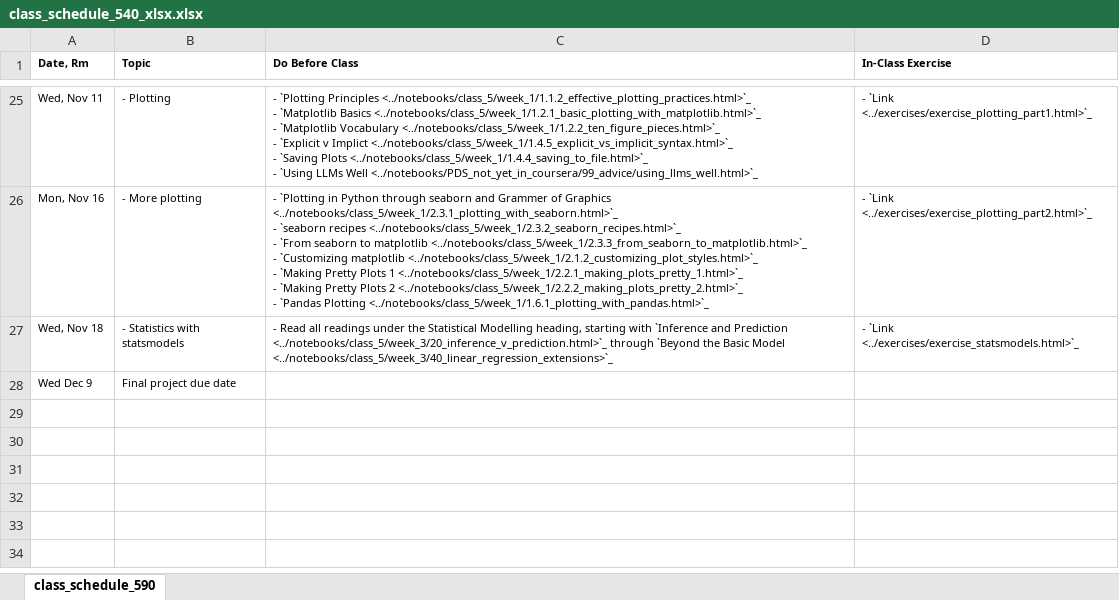
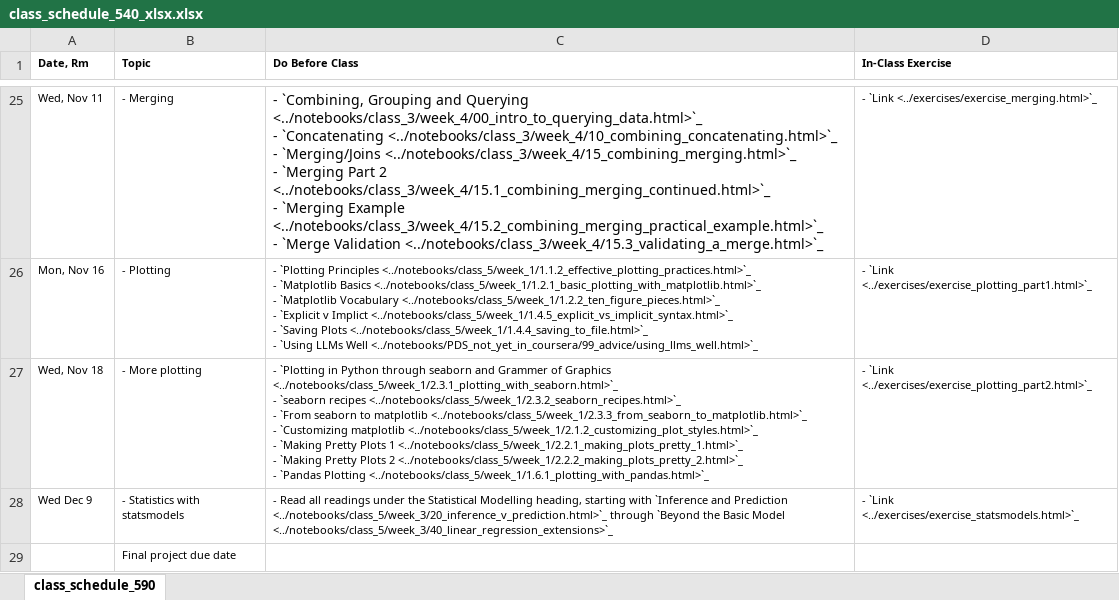
Before and after one commit to nickeubank/practicaldatascience_book, an Excel workbook: ids540_specific/class_schedule_540_xlsx.xlsx, sheet class_schedule_590, drawn as a sheet; only a part is shown, gaps mark what is left out; values as stored, in another font and other column widths than the file's, no borders; ↵ is a line break in a cell; the diff covers the shown part only; the diff names each change by its address in the sheet, - before the commit and + after, or states it on an @@ line.

Commit message:
update schedule

```diff
--- a/ids540_specific/class_schedule_540_xlsx.xlsx (sheet class_schedule_590)
+++ b/ids540_specific/class_schedule_540_xlsx.xlsx (sheet class_schedule_590)
-B25 (Topic): - Plotting
+B25 (Topic): - Merging
-C25 (Do Before Class): - `Plotting Principles <../notebooks/class_5/week_1/1.1.2_effective_plotting_practices.html>`_ ↵ - `Matplotlib Basics <../notebooks/class_5/week_1/1.2.1_basic_plotting_with_matplotlib.html>`_ ↵ - `Matplotlib Vocabulary <../notebooks/class_5/week_1/1.2.2_ten_figure_pieces.html>`_ ↵ - `Explicit v Implict <../notebooks/class_5/week_1/1.4.5_explicit_vs_implicit_syntax.html>`_ ↵ - `Saving Plots <../notebooks/class_5/week_1/1.4.4_saving_to_file.html>`_ ↵ - `Using LLMs Well <../notebooks/PDS_not_yet_in_coursera/99_advice/using_llms_well.html>`_
+C25 (Do Before Class): - `Combining, Grouping and Querying <../notebooks/class_3/week_4/00_intro_to_querying_data.html>`_ ↵ - `Concatenating <../notebooks/class_3/week_4/10_combining_concatenating.html>`_ ↵ - `Merging/Joins <../notebooks/class_3/week_4/15_combining_merging.html>`_ ↵ - `Merging Part 2 <../notebooks/class_3/week_4/15.1_combining_merging_continued.html>`_ ↵ - `Merging Example <../notebooks/class_3/week_4/15.2_combining_merging_practical_example.html>`_ ↵ - `Merge Validation <../notebooks/class_3/week_4/15.3_validating_a_merge.html>`_
@@ C25 text size: larger @@
-D25 (In-Class Exercise): - `Link <../exercises/exercise_plotting_part1.html>`_
+D25 (In-Class Exercise): - `Link <../exercises/exercise_merging.html>`_
-B26 (Topic): - More plotting
+B26 (Topic): - Plotting
-C26 (Do Before Class): - `Plotting in Python through seaborn and Grammer of Graphics <../notebooks/class_5/week_1/2.3.1_plotting_with_seaborn.html>`_ ↵ - `seaborn recipes <../notebooks/class_5/week_1/2.3.2_seaborn_recipes.html>`_ ↵ - `From seaborn to matplotlib <../notebooks/class_5/week_1/2.3.3_from_seaborn_to_matplotlib.html>`_ ↵ - `Customizing matplotlib <../notebooks/class_5/week_1/2.1.2_customizing_plot_styles.html>`_ ↵ - `Making Pretty Plots 1 <../notebooks/class_5/week_1/2.2.1_making_plots_pretty_1.html>`_ ↵ - `Making Pretty Plots 2 <../notebooks/class_5/week_1/2.2.2_making_plots_pretty_2.html>`_ ↵ - `Pandas Plotting <../notebooks/class_5/week_1/1.6.1_plotting_with_pandas.html>`_
+C26 (Do Before Class): - `Plotting Principles <../notebooks/class_5/week_1/1.1.2_effective_plotting_practices.html>`_ ↵ - `Matplotlib Basics <../notebooks/class_5/week_1/1.2.1_basic_plotting_with_matplotlib.html>`_ ↵ - `Matplotlib Vocabulary <../notebooks/class_5/week_1/1.2.2_ten_figure_pieces.html>`_ ↵ - `Explicit v Implict <../notebooks/class_5/week_1/1.4.5_explicit_vs_implicit_syntax.html>`_ ↵ - `Saving Plots <../notebooks/class_5/week_1/1.4.4_saving_to_file.html>`_ ↵ - `Using LLMs Well <../notebooks/PDS_not_yet_in_coursera/99_advice/using_llms_well.html>`_
-D26 (In-Class Exercise): - `Link <../exercises/exercise_plotting_part2.html>`_
+D26 (In-Class Exercise): - `Link <../exercises/exercise_plotting_part1.html>`_
-B27 (Topic): - Statistics with statsmodels
+B27 (Topic): - More plotting
-C27 (Do Before Class): - Read all readings under the Statistical Modelling heading, starting with `Inference and Prediction <../notebooks/class_5/week_3/20_inference_v_prediction.html>`_ through `Beyond the Basic Model <../notebooks/class_5/week_3/40_linear_regression_extensions>`_
+C27 (Do Before Class): - `Plotting in Python through seaborn and Grammer of Graphics <../notebooks/class_5/week_1/2.3.1_plotting_with_seaborn.html>`_ ↵ - `seaborn recipes <../notebooks/class_5/week_1/2.3.2_seaborn_recipes.html>`_ ↵ - `From seaborn to matplotlib <../notebooks/class_5/week_1/2.3.3_from_seaborn_to_matplotlib.html>`_ ↵ - `Customizing matplotlib <../notebooks/class_5/week_1/2.1.2_customizing_plot_styles.html>`_ ↵ - `Making Pretty Plots 1 <../notebooks/class_5/week_1/2.2.1_making_plots_pretty_1.html>`_ ↵ - `Making Pretty Plots 2 <../notebooks/class_5/week_1/2.2.2_making_plots_pretty_2.html>`_ ↵ - `Pandas Plotting <../notebooks/class_5/week_1/1.6.1_plotting_with_pandas.html>`_
-D27 (In-Class Exercise): - `Link <../exercises/exercise_statsmodels.html>`_
+D27 (In-Class Exercise): - `Link <../exercises/exercise_plotting_part2.html>`_
-B28 (Topic): Final project due date
+B28 (Topic): - Statistics with statsmodels
-C28 (Do Before Class): (empty)
+C28 (Do Before Class): - Read all readings under the Statistical Modelling heading, starting with `Inference and Prediction <../notebooks/class_5/week_3/20_inference_v_prediction.html>`_ through `Beyond the Basic Model <../notebooks/class_5/week_3/40_linear_regression_extensions>`_
-D28 (In-Class Exercise): (empty)
+D28 (In-Class Exercise): - `Link <../exercises/exercise_statsmodels.html>`_
+row 29:  | Final project due date
```
Also changed, not shown: 1 added row, 1 removed row, 54 edited cells and cell formats elsewhere in this sheet, 8 other files.
